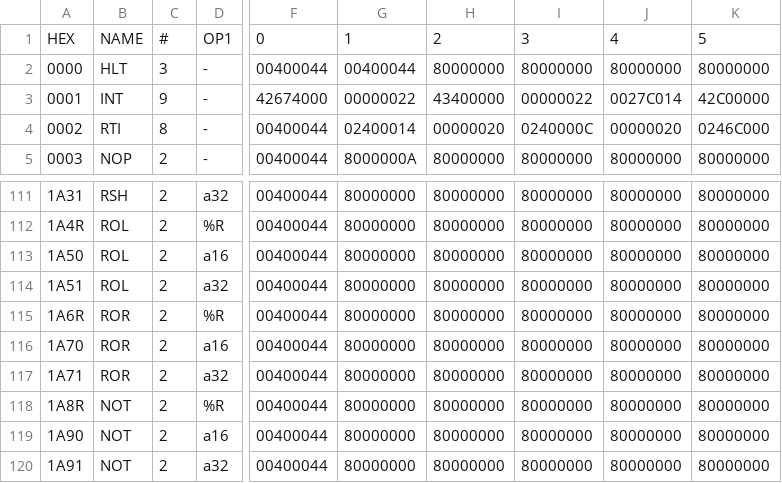
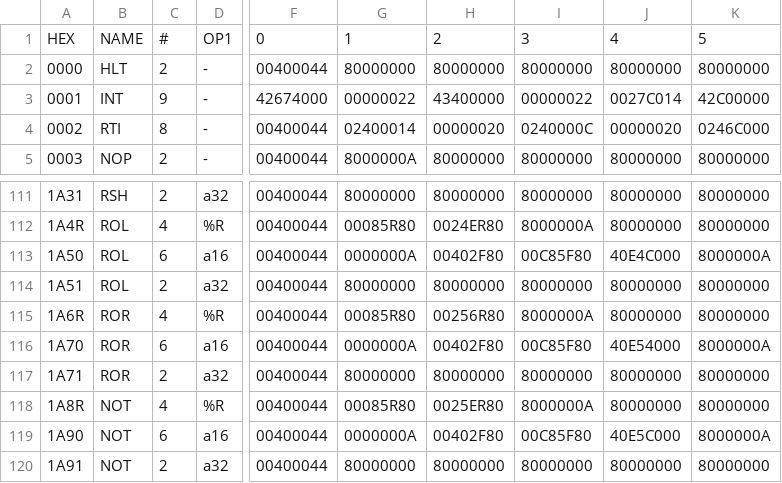
Before and after one commit to notdylanburns/mycpu, a CSV file: Microcode.csv, drawn as a sheet; only a part is shown, gaps mark what is left out; the diff covers the shown part only; the diff names each change by its address in the sheet, - before the commit and + after, or states it on an @@ line.

```diff
--- a/Microcode.csv
+++ b/Microcode.csv
-C2: 3
+C2: 2
-G2: 00400044
+G2: 80000000
-C112: 2
+C112: 4
-G112: 80000000
+G112: 00085R80
-H112: 80000000
+H112: 0024ER80
-I112: 80000000
+I112: 8000000A
-C113: 2
+C113: 6
-G113: 80000000
+G113: 0000000A
-H113: 80000000
+H113: 00402F80
-I113: 80000000
+I113: 00C85F80
-J113: 80000000
+J113: 40E4C000
-K113: 80000000
+K113: 8000000A
-C115: 2
+C115: 4
-G115: 80000000
+G115: 00085R80
-H115: 80000000
+H115: 00256R80
-I115: 80000000
+I115: 8000000A
-C116: 2
+C116: 6
-G116: 80000000
+G116: 0000000A
-H116: 80000000
+H116: 00402F80
-I116: 80000000
+I116: 00C85F80
-J116: 80000000
+J116: 40E54000
-K116: 80000000
+K116: 8000000A
-C118: 2
+C118: 4
-G118: 80000000
+G118: 00085R80
-H118: 80000000
+H118: 0025ER80
-I118: 80000000
+I118: 8000000A
-C119: 2
+C119: 6
-G119: 80000000
+G119: 0000000A
-H119: 80000000
+H119: 00402F80
-I119: 80000000
+I119: 00C85F80
-J119: 80000000
+J119: 40E5C000
-K119: 80000000
+K119: 8000000A
```
Also changed, not shown: 154 edited cells elsewhere in this file, 7 other files.
